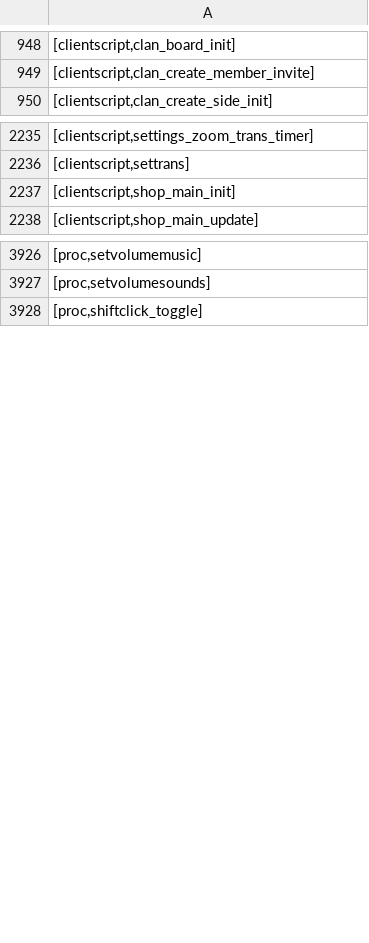
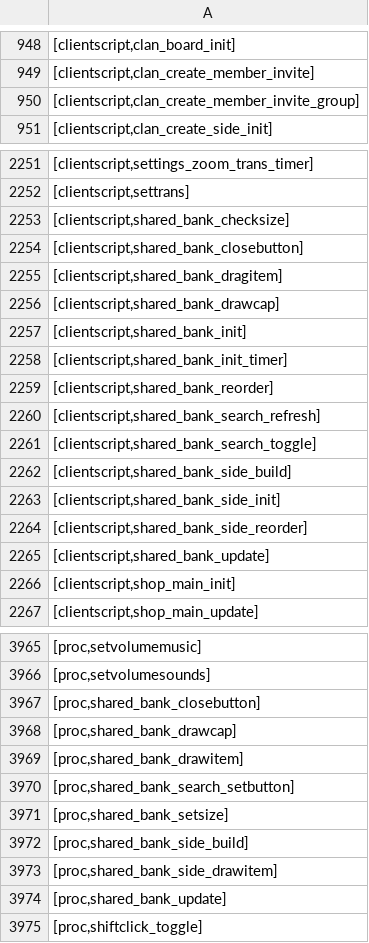
Before and after one commit to Joshua-F/cache-names, a TSV file: individual-names.tsv, drawn as a sheet; only a part is shown, gaps mark what is left out; the diff covers the shown part only.

```diff
--- a/individual-names.tsv
+++ b/individual-names.tsv
@@ -949,2 +949,3 @@
 [clientscript,clan_create_member_invite]
+[clientscript,clan_create_member_invite_group]
 [clientscript,clan_create_side_init]
@@ -2236,2 +2252,15 @@
 [clientscript,settrans]
+[clientscript,shared_bank_checksize]
+[clientscript,shared_bank_closebutton]
+[clientscript,shared_bank_dragitem]
+[clientscript,shared_bank_drawcap]
+[clientscript,shared_bank_init]
+[clientscript,shared_bank_init_timer]
+[clientscript,shared_bank_reorder]
+[clientscript,shared_bank_search_refresh]
+[clientscript,shared_bank_search_toggle]
+[clientscript,shared_bank_side_build]
+[clientscript,shared_bank_side_init]
+[clientscript,shared_bank_side_reorder]
+[clientscript,shared_bank_update]
 [clientscript,shop_main_init]
@@ -3927,2 +3966,10 @@
 [proc,setvolumesounds]
+[proc,shared_bank_closebutton]
+[proc,shared_bank_drawcap]
+[proc,shared_bank_drawitem]
+[proc,shared_bank_search_setbutton]
+[proc,shared_bank_setsize]
+[proc,shared_bank_side_build]
+[proc,shared_bank_side_drawitem]
+[proc,shared_bank_update]
 [proc,shiftclick_toggle]
```
Also changed, not shown: 29 added rows elsewhere in this file, names.tsv, 1 other file.
